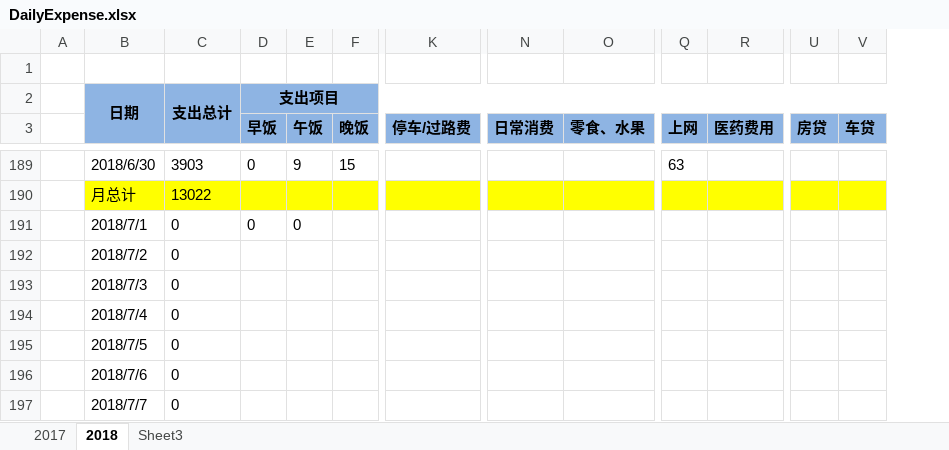
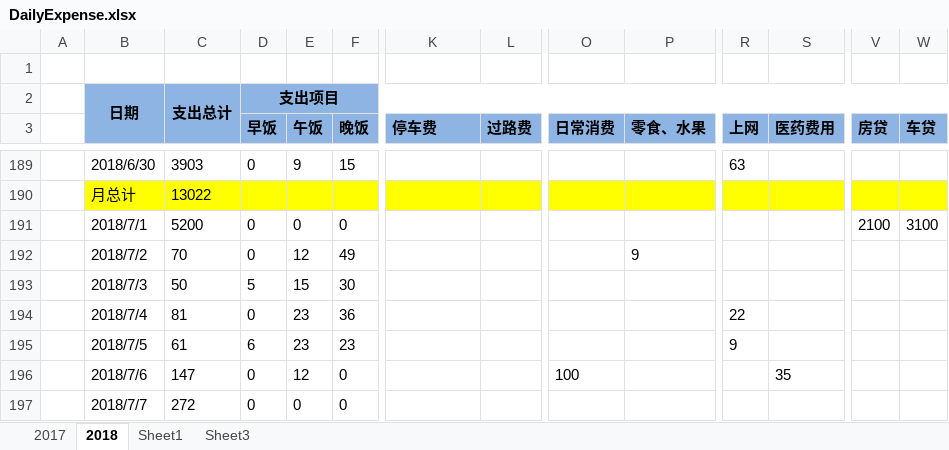
Before and after one commit to cga2351/docs, an Excel workbook: DailyExpense.xlsx, sheet 2018, drawn as a sheet; only a part is shown, gaps mark what is left out; values as stored, in another font and other column widths than the file's, no borders; conditional formats not drawn; addresses are those after the commit; the diff covers the shown part only; the diff names each change by its address in the sheet, - before the commit and + after, or states it on an @@ line.

Commit message:
update daily expense

```diff
--- a/DailyExpense.xlsx (sheet 2018)
+++ b/DailyExpense.xlsx (sheet 2018)
+sheet tab: Sheet1
+column L (过路费), empty
-K3: 停车/过路费
+K3: 停车费
-C191: 0
+C191: 5200
-F191 (晚饭): (empty)
+F191 (晚饭): 0
-V191 (房贷): (empty)
+V191 (房贷): 2100
-W191 (车贷): (empty)
+W191 (车贷): 3100
-C192: 0
+C192: 70
-D192 (早饭): (empty)
+D192 (早饭): 0
-E192 (午饭): (empty)
+E192 (午饭): 12
-F192 (晚饭): (empty)
+F192 (晚饭): 49
-P192 (零食、水果): (empty)
+P192 (零食、水果): 9
-C193: 0
+C193: 50
-D193 (早饭): (empty)
+D193 (早饭): 5
-E193 (午饭): (empty)
+E193 (午饭): 15
-F193 (晚饭): (empty)
+F193 (晚饭): 30
-C194: 0
+C194: 81
-D194 (早饭): (empty)
+D194 (早饭): 0
-E194:E195 (午饭): (empty)
+E194:E195 (午饭): 23
-F194 (晚饭): (empty)
+F194 (晚饭): 36
-R194 (上网): (empty)
+R194 (上网): 22
-C195: 0
+C195: 61
-D195 (早饭): (empty)
+D195 (早饭): 6
-F195 (晚饭): (empty)
+F195 (晚饭): 23
-R195 (上网): (empty)
+R195 (上网): 9
-C196: 0
+C196: 147
-D196:D197 (早饭): (empty)
+D196:D197 (早饭): 0
-E196 (午饭): (empty)
+E196 (午饭): 12
-F196:F197 (晚饭): (empty)
+F196:F197 (晚饭): 0
-O196 (日常消费): (empty)
+O196 (日常消费): 100
-S196 (医药费用): (empty)
+S196 (医药费用): 35
-C197: 0
+C197: 272
-E197 (午饭): (empty)
+E197 (午饭): 0
```
Also changed, not shown: 158 added rows and 116 edited cells elsewhere in this sheet, formulas that keep their value.
